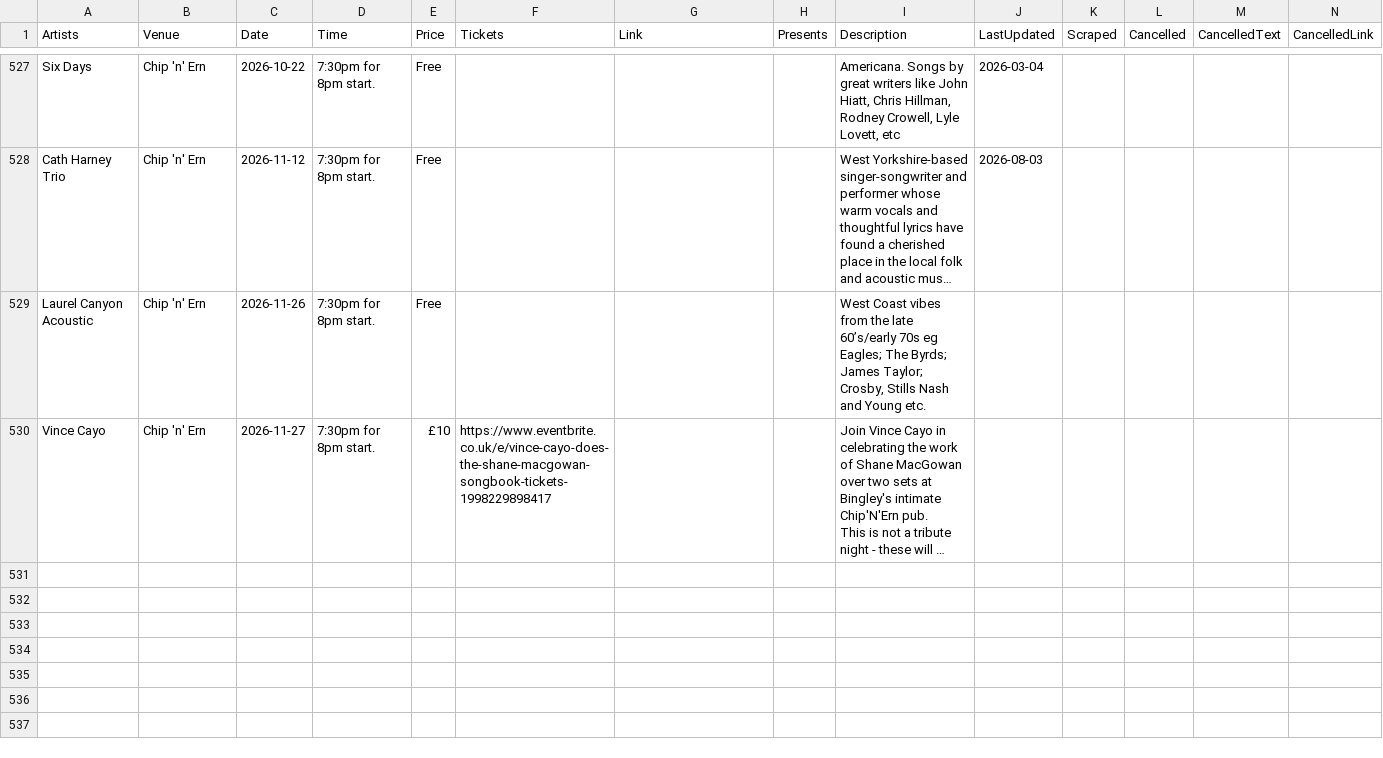
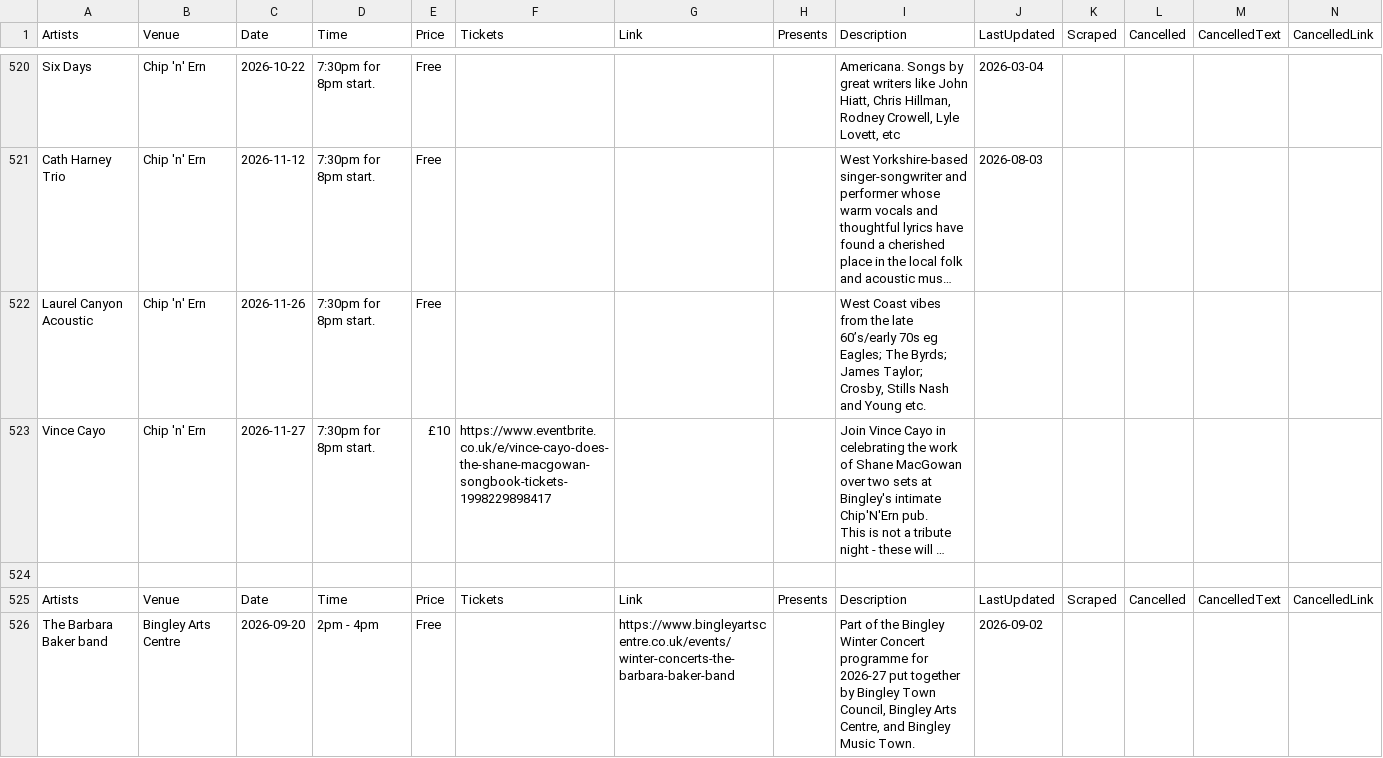
Before and after one commit to caprenter/bingley-music-town, a CSV file: docs/_data/events.csv, drawn as a sheet; only a part is shown, gaps mark what is left out; long unchanged cells end in …; rows hold the shown columns only; the diff covers the shown part only; the diff names each change by its address in the sheet, - before the commit and + after, or states it on an @@ line.

Commit message:
Adds winter concerts 2026 -27
Alters Upcoming events to take a searchstring parameter
Hope it doesn;t break anything!

```diff
--- a/docs/_data/events.csv
+++ b/docs/_data/events.csv
+row 524: (empty)
+row 525: Artists | Venue | Date | Time | Price | Tickets | Link | Presents | Description | LastUpdated | Scraped | Cancelled | CancelledText | CancelledLink
+row 526: The Barbara Baker band | Bingley Arts Centre | 2026-09-20 | 2pm - 4pm | Free |  | https://www.bingleyartscentre.co.uk/events/winter-concerts-the-barbara-baker-band |  | Part of the Bingley Winter Concert programme for 2026-27 put together by Bingley Town Council, Bingley Arts Centre, and Bingley Music Town. | 2026-09-02
```
Also changed, not shown: 8 added rows and 7 removed rows elsewhere in this file, docs/_data/bandstand26.csv, 9 other files.
